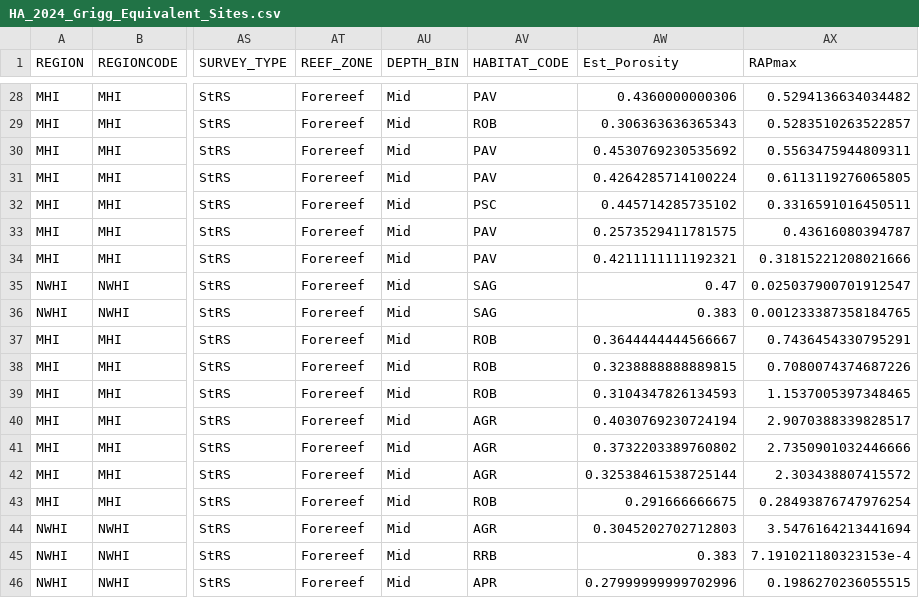
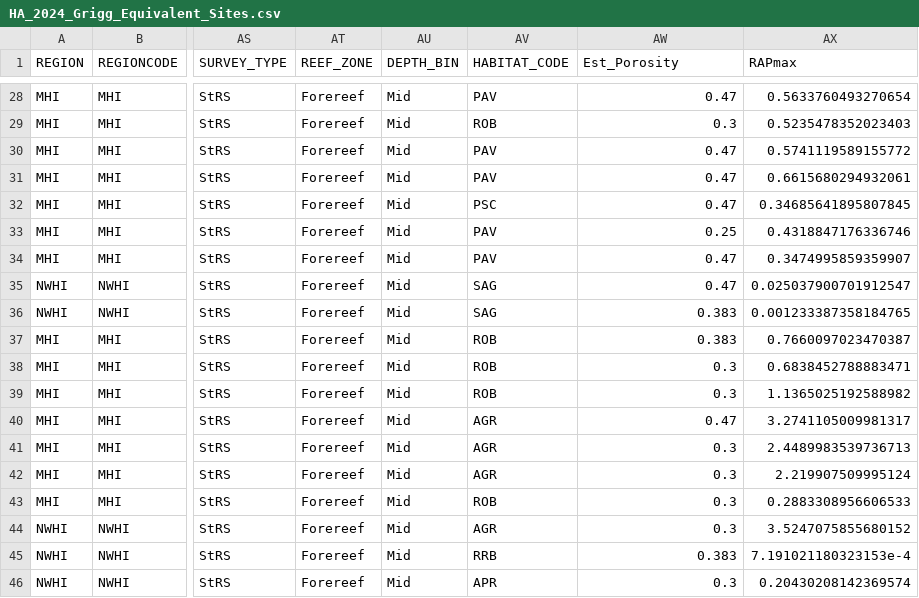
Before and after one commit to hannahbarkley/DarwinPoint, a CSV file: data/grigg data/HA_2024_Grigg_Equivalent_Sites.csv, drawn as a sheet; only a part is shown, gaps mark what is left out; the diff covers the shown part only; the diff names each change by its address in the sheet, - before the commit and + after, or states it on an @@ line.

```diff
--- a/data/grigg data/HA_2024_Grigg_Equivalent_Sites.csv
+++ b/data/grigg data/HA_2024_Grigg_Equivalent_Sites.csv
-AW28 (Est_Porosity): 0.4360000000306
+AW28 (Est_Porosity): 0.47
-AX28 (RAPmax): 0.5294136634034482
+AX28 (RAPmax): 0.5633760493270654
-AW29 (Est_Porosity): 0.306363636365343
+AW29 (Est_Porosity): 0.3
-AX29 (RAPmax): 0.5283510263522857
+AX29 (RAPmax): 0.5235478352023403
-AW30 (Est_Porosity): 0.4530769230535692
+AW30 (Est_Porosity): 0.47
-AX30 (RAPmax): 0.5563475944809311
+AX30 (RAPmax): 0.5741119589155772
-AW31 (Est_Porosity): 0.4264285714100224
+AW31 (Est_Porosity): 0.47
-AX31 (RAPmax): 0.6113119276065805
+AX31 (RAPmax): 0.6615680294932061
-AW32 (Est_Porosity): 0.445714285735102
+AW32 (Est_Porosity): 0.47
-AX32 (RAPmax): 0.3316591016450511
+AX32 (RAPmax): 0.34685641895807845
-AW33 (Est_Porosity): 0.2573529411781575
+AW33 (Est_Porosity): 0.25
-AX33 (RAPmax): 0.43616080394787
+AX33 (RAPmax): 0.4318847176336746
-AW34 (Est_Porosity): 0.4211111111192321
+AW34 (Est_Porosity): 0.47
-AX34 (RAPmax): 0.31815221208021666
+AX34 (RAPmax): 0.3474995859359907
-AW37 (Est_Porosity): 0.3644444444566667
+AW37 (Est_Porosity): 0.383
-AX37 (RAPmax): 0.7436454330795291
+AX37 (RAPmax): 0.7660097023470387
-AW38 (Est_Porosity): 0.3238888888889815
+AW38 (Est_Porosity): 0.3
-AX38 (RAPmax): 0.7080074374687226
+AX38 (RAPmax): 0.6838452788883471
-AW39 (Est_Porosity): 0.3104347826134593
+AW39 (Est_Porosity): 0.3
-AX39 (RAPmax): 1.1537005397348465
+AX39 (RAPmax): 1.1365025192588982
-AW40 (Est_Porosity): 0.4030769230724194
+AW40 (Est_Porosity): 0.47
-AX40 (RAPmax): 2.9070388339828517
+AX40 (RAPmax): 3.2741105009981317
-AW41 (Est_Porosity): 0.3732203389760802
+AW41 (Est_Porosity): 0.3
-AX41 (RAPmax): 2.7350901032446666
+AX41 (RAPmax): 2.4489983539736713
-AW42 (Est_Porosity): 0.32538461538725144
+AW42 (Est_Porosity): 0.3
-AX42 (RAPmax): 2.303438807415572
+AX42 (RAPmax): 2.219907509995124
-AW43 (Est_Porosity): 0.291666666675
+AW43 (Est_Porosity): 0.3
-AX43 (RAPmax): 0.28493876747976254
+AX43 (RAPmax): 0.2883308956606533
-AW44 (Est_Porosity): 0.3045202702712803
+AW44 (Est_Porosity): 0.3
-AX44 (RAPmax): 3.5476164213441694
+AX44 (RAPmax): 3.5247075855680152
-AW46 (Est_Porosity): 0.27999999999702996
+AW46 (Est_Porosity): 0.3
-AX46 (RAPmax): 0.1986270236055515
+AX46 (RAPmax): 0.20430208142369574
```
Also changed, not shown: 64 edited cells elsewhere in this file, data/grigg data/HA_2024_Grigg_IslandLevel_P90.csv, data/strs data/processed data/HA_2024_StRS_IslandLevel.csv, 44 other files.
